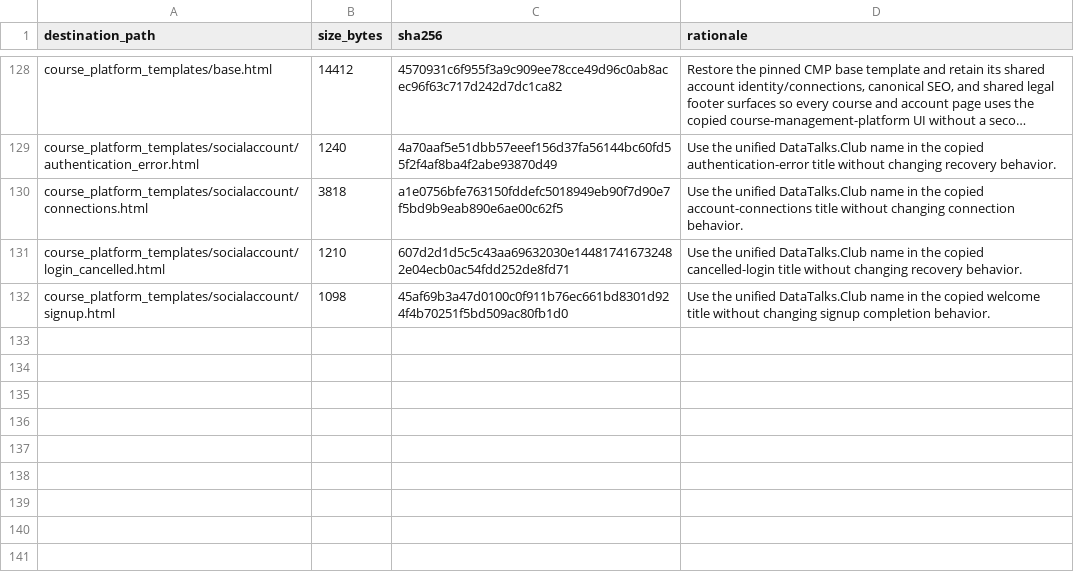
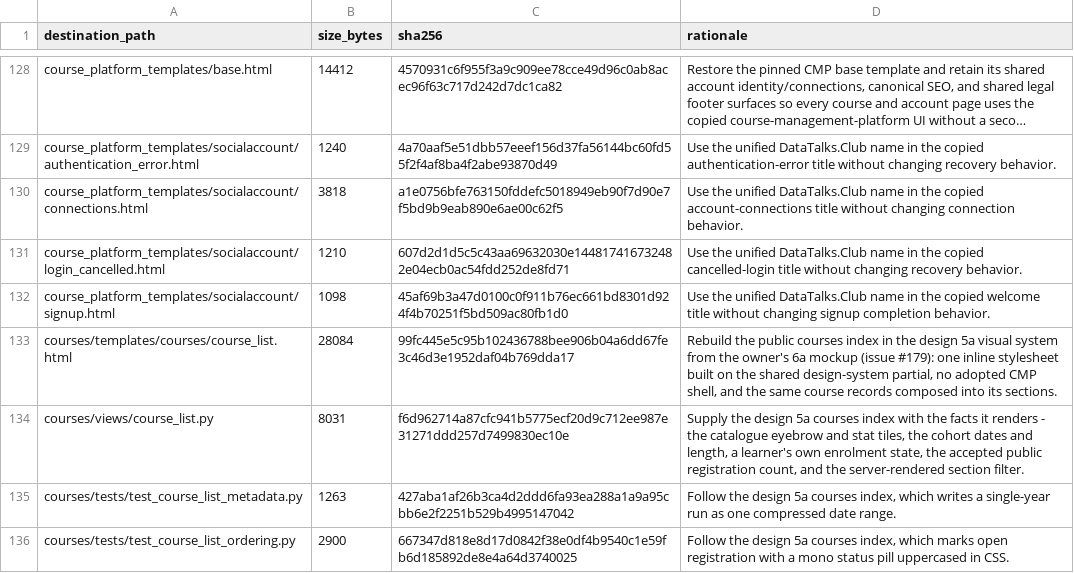
Before and after one commit to DataTalksClub/website, a TSV file: _docs/adoption/course-platform/integration-patched-files.tsv, drawn as a sheet; only a part is shown, gaps mark what is left out; long unchanged cells end in ….

Commit message:
Rebuild the public courses index in design 5a
Render /courses from the owner's 6a mockup in the shared design system:
one inline stylesheet opening with core/_design_system.html, a hero with
the catalogue eyebrow, stat tiles and a segmented filter, an "active now"
card carrying its next assignment, open-registration cards, and the
self-paced table grouped by cohort year.

Every number is read from the courses the view already loads.  The
catalogue eyebrow and the "free courses" tile count the visible courses,
the homework tile sums their assignments, the length tile is the range of
their run lengths, and the registration line is the accepted public count
the registration page publishes, omitted when it cannot be published.
The price tile is the one editorial constant.  The mockup's Slack
membership figure, per-learner homework progress and "next cohort" dates
have no source here, so the page leaves those elements out.

The filter is server-rendered links carrying aria-current, so it works by
keyboard and without JavaScript, and the page keeps its URL, canonical
link and section anchor.  The template leaves the byte-exact CMP copy and
is recorded in the integration patch ledger with its rationale.

Refs #179

```diff
--- a/_docs/adoption/course-platform/integration-patched-files.tsv
+++ b/_docs/adoption/course-platform/integration-patched-files.tsv
@@ -132 +132,5 @@ course_platform_templates/socialaccount/login_cancelled.html	1210	607d2d1d5c5c43
 course_platform_templates/socialaccount/signup.html	1098	45af69b3a47d0100c0f911b76ec661bd8301d924f4b70251f5bd509ac80fb1d0	Use the unified DataTalks.Club name in the copied welcome title without changing signup completion behavior.
+courses/templates/courses/course_list.html	28084	99fc445e5c95b102436788bee906b04a6dd67fe3c46d3e1952daf04b769dda17	Rebuild the public courses index in the design 5a visual system from the owner's 6a mockup (issue #179): one inline stylesheet built on the shared design-system partial, no adopted CMP shell, and the same course records composed into its sections.
+courses/views/course_list.py	8031	f6d962714a87cfc941b5775ecf20d9c712ee987e31271ddd257d7499830ec10e	Supply the design 5a courses index with the facts it renders - the catalogue eyebrow and stat tiles, the cohort dates and length, a learner's own enrolment state, the accepted public registration count, and the server-rendered section filter.
+courses/tests/test_course_list_metadata.py	1263	427aba1af26b3ca4d2ddd6fa93ea288a1a9a95cbb6e2f2251b529b4995147042	Follow the design 5a courses index, which writes a single-year run as one compressed date range.
+courses/tests/test_course_list_ordering.py	2900	667347d818e8d17d0842f38e0df4b9540c1e59fb6d185892de8e4a64d3740025	Follow the design 5a courses index, which marks open registration with a mono status pill uppercased in CSS.
```
Also changed, not shown: 12 other files.
